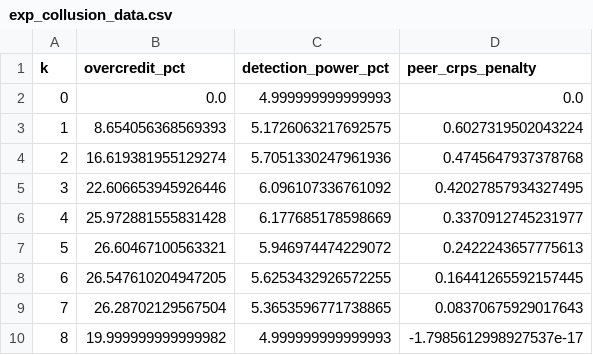
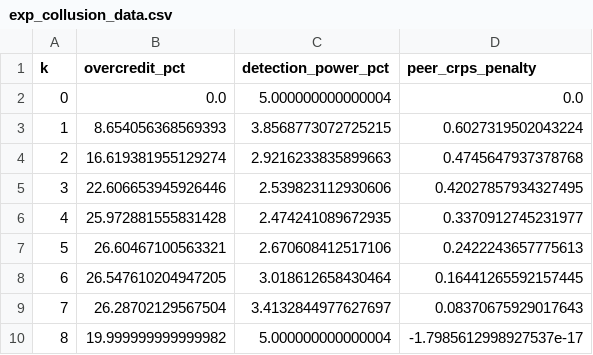
Before and after one commit to Rqcker/crps-wls, a CSV file: src/data/exp_collusion_data.csv, drawn as a sheet.

```diff
--- a/src/data/exp_collusion_data.csv
+++ b/src/data/exp_collusion_data.csv
@@ -1,10 +1,10 @@
 k,overcredit_pct,detection_power_pct,peer_crps_penalty
-0,0.0,4.999999999999993,0.0
-1,8.654056368569393,5.1726063217692575,0.6027319502043224
-2,16.619381955129274,5.7051330247961936,0.4745647937378768
-3,22.606653945926446,6.096107336761092,0.42027857934327495
-4,25.972881555831428,6.177685178598669,0.3370912745231977
-5,26.60467100563321,5.946974474229072,0.2422243657775613
-6,26.547610204947205,5.6253432926572255,0.16441265592157445
-7,26.28702129567504,5.3653596771738865,0.08370675929017643
-8,19.999999999999982,4.999999999999993,-1.7985612998927537e-17
+0,0.0,5.000000000000004,0.0
+1,8.654056368569393,3.8568773072725215,0.6027319502043224
+2,16.619381955129274,2.9216233835899663,0.4745647937378768
+3,22.606653945926446,2.539823112930606,0.42027857934327495
+4,25.972881555831428,2.474241089672935,0.3370912745231977
+5,26.60467100563321,2.670608412517106,0.2422243657775613
+6,26.547610204947205,3.018612658430464,0.16441265592157445
+7,26.28702129567504,3.4132844977627697,0.08370675929017643
+8,19.999999999999982,5.000000000000004,-1.7985612998927537e-17
```
Also changed, not shown: src/data/exp10_data.csv, src/data/exp1_data.csv, 28 other files.
